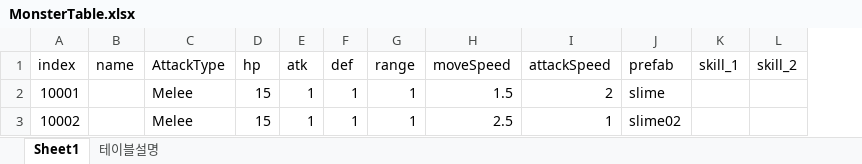
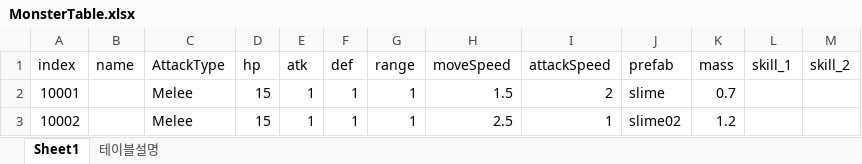
Before and after one commit to kwd465/Unknown, an Excel workbook: Unknown_Platypus/Table/MonsterTable.xlsx, sheet Sheet1, drawn as a sheet; values as stored, in another font and other column widths than the file's, no borders; the diff names each change by its address in the sheet, - before the commit and + after, or states it on an @@ line.

```diff
--- a/Unknown_Platypus/Table/MonsterTable.xlsx (sheet Sheet1)
+++ b/Unknown_Platypus/Table/MonsterTable.xlsx (sheet Sheet1)
+column K (mass), rows 2-3: 0.7 | 1.2
```
Also changed, not shown: Unknown_Platypus/Table/SkillTable.xlsx.
